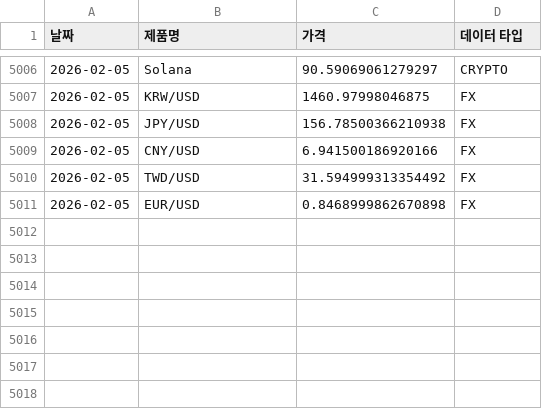
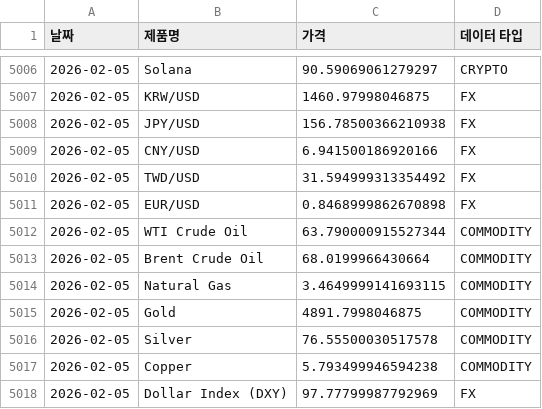
Before and after one commit to sisyphe10/Antigravity_Market_Dashboard, a CSV file: dataset.csv, drawn as a sheet; only a part is shown, gaps mark what is left out; the diff names each change by its address in the sheet, - before the commit and + after, or states it on an @@ line.

```diff
--- a/dataset.csv
+++ b/dataset.csv
+row 5012: 2026-02-05 | WTI Crude Oil | 63.790000915527344 | COMMODITY
+row 5013: 2026-02-05 | Brent Crude Oil | 68.0199966430664 | COMMODITY
+row 5014: 2026-02-05 | Natural Gas | 3.4649999141693115 | COMMODITY
+row 5015: 2026-02-05 | Gold | 4891.7998046875 | COMMODITY
+row 5016: 2026-02-05 | Silver | 76.55500030517578 | COMMODITY
+row 5017: 2026-02-05 | Copper | 5.793499946594238 | COMMODITY
+row 5018: 2026-02-05 | Dollar Index (DXY) | 97.77799987792969 | FX
```
Also changed, not shown: 8 other files.
